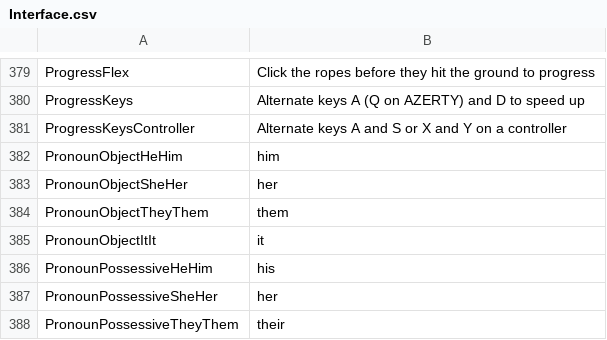
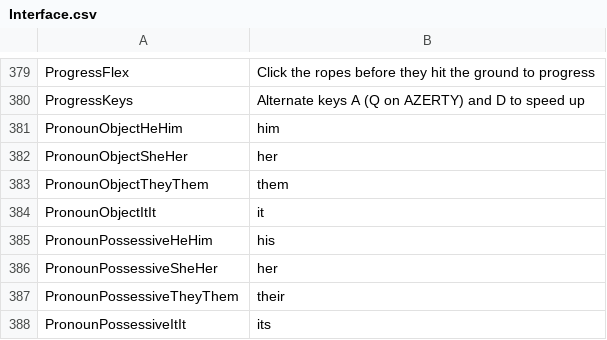
Before and after one commit to irumatorov/Bondage-College, a CSV file: BondageClub/Screens/Interface.csv, drawn as a sheet; only a part is shown, gaps mark what is left out; the shorter side is filled out with more unchanged rows; the diff names each change by its address in the sheet, - before the commit and + after, or states it on an @@ line.

```diff
--- a/BondageClub/Screens/Interface.csv
+++ b/BondageClub/Screens/Interface.csv
-row 381: ProgressKeysController | Alternate keys A and S or X and Y on a controller
```
Also changed, not shown: BondageClub/Screens/Character/Preference/Text_Preference.csv, 33 other files.
